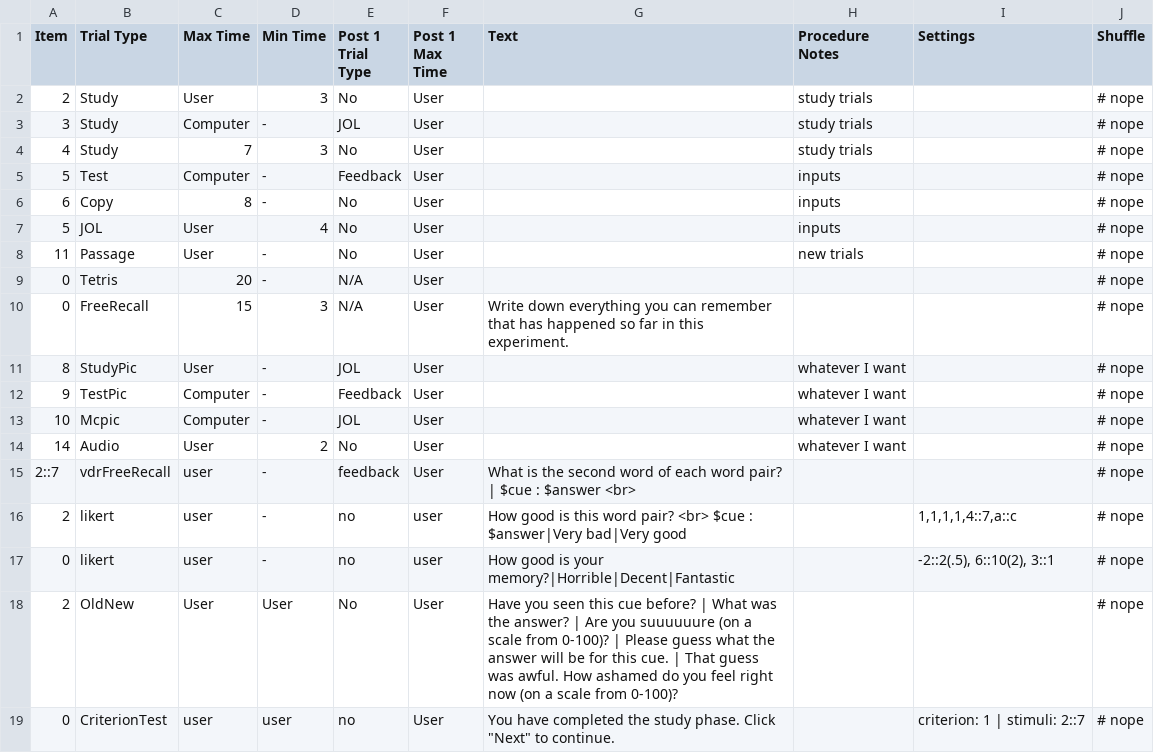
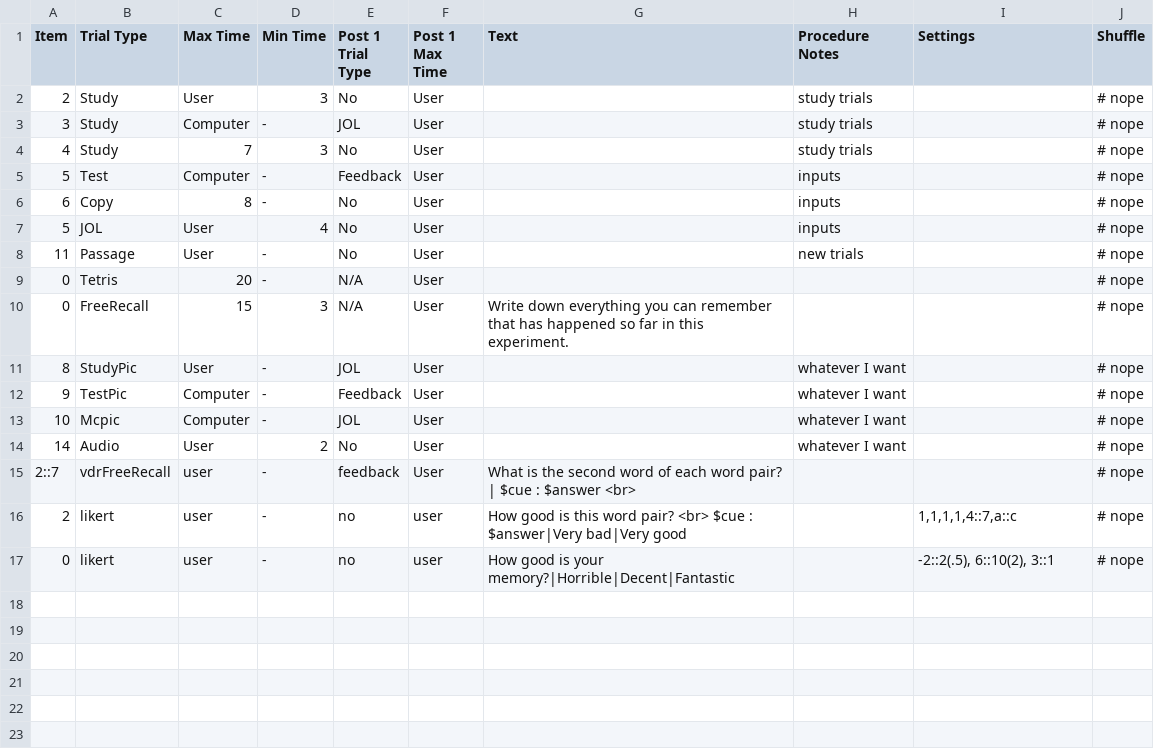
Before and after one commit to gikeymarcia/Collector, a CSV file: Experiment/Procedure/Demo.csv, drawn as a sheet; the diff names each change by its address in the sheet, - before the commit and + after, or states it on an @@ line.

Commit message:
removed trial types that no longer exist from procedure files

```diff
--- a/Experiment/Procedure/Demo.csv
+++ b/Experiment/Procedure/Demo.csv
-row 18: 2 | OldNew | User | User | No | User | Have you seen this cue before? | What was the answer? | Are you suuuuuure (on a scale from 0-100)? | Please guess what the answer will be for this cue. | That guess was awful. How ashamed do you feel right now (on a scale from 0-100)? |  |  | # nope
-row 19: 0 | CriterionTest | user | user | no | User | You have completed the study phase. Click "Next" to continue. |  | criterion: 1 | stimuli: 2::7 | # nope
```
